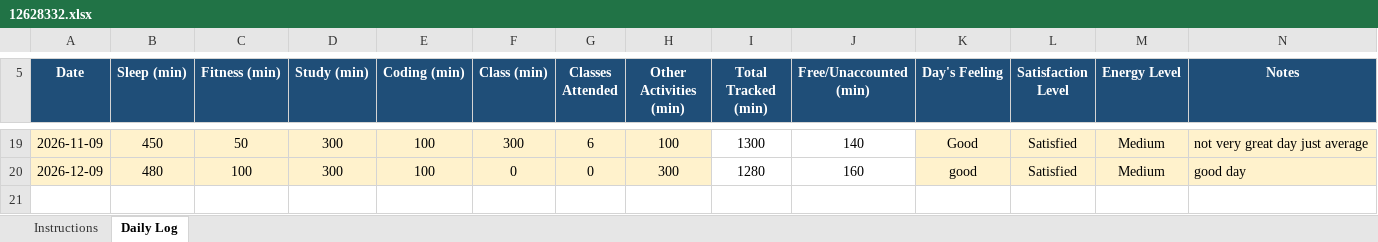
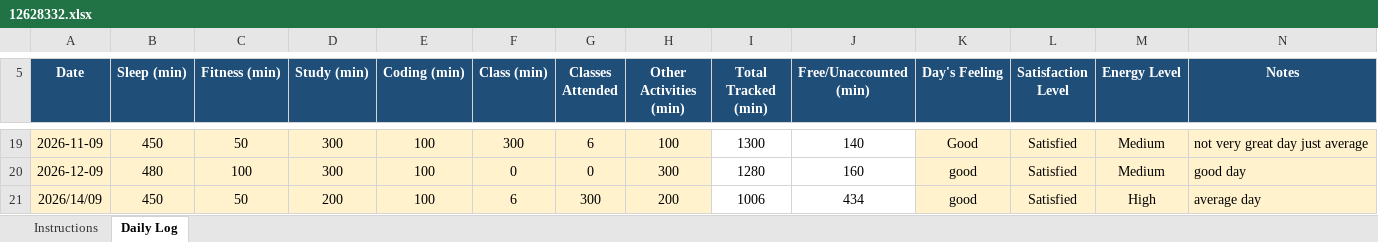
Before and after one commit to prince9026/cap776, an Excel workbook: 12628332.xlsx, sheet Daily Log, drawn as a sheet; only a part is shown, gaps mark what is left out; values as stored, in another font and other column widths than the file's, no borders; conditional formats not drawn; the diff names each change by its address in the sheet, - before the commit and + after, or states it on an @@ line.

Commit message:
14 sep

```diff
--- a/12628332.xlsx (sheet Daily Log)
+++ b/12628332.xlsx (sheet Daily Log)
+row 21: 2026/14/09 | 450 | 50 | 200 | 100 | 6 | 300 | 200 | 1006 | 434 | good | Satisfied | High | average day
```
